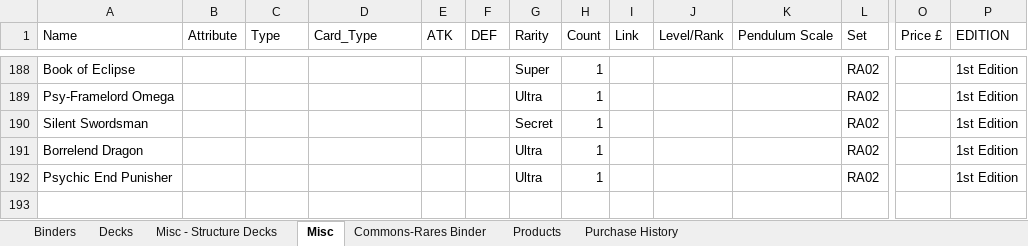
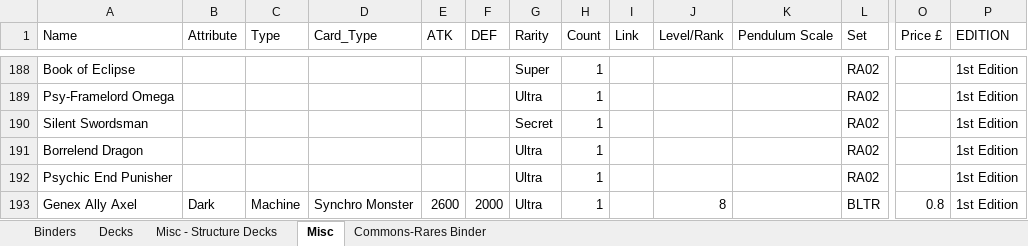
Before and after one commit to lefteris1999/myYugiohCollection, an Excel workbook: data/Ygo!.xlsx, sheet Misc, drawn as a sheet; only a part is shown, gaps mark what is left out; values as stored, in another font and other column widths than the file's, no borders; rows hold the shown columns only; the diff names each change by its address in the sheet, - before the commit and + after, or states it on an @@ line.

```diff
--- a/data/Ygo!.xlsx (sheet Misc)
+++ b/data/Ygo!.xlsx (sheet Misc)
-sheet tab: Products
-sheet tab: Purchase History
+row 193: Genex Ally Axel | Dark | Machine | Synchro Monster | 2600 | 2000 | Ultra | 1 |  | 8 |  | BLTR | 0.8 | 1st Edition
```
Also changed, not shown: sheet Binders, sheet Commons-Rares Binder, 7 other files.
